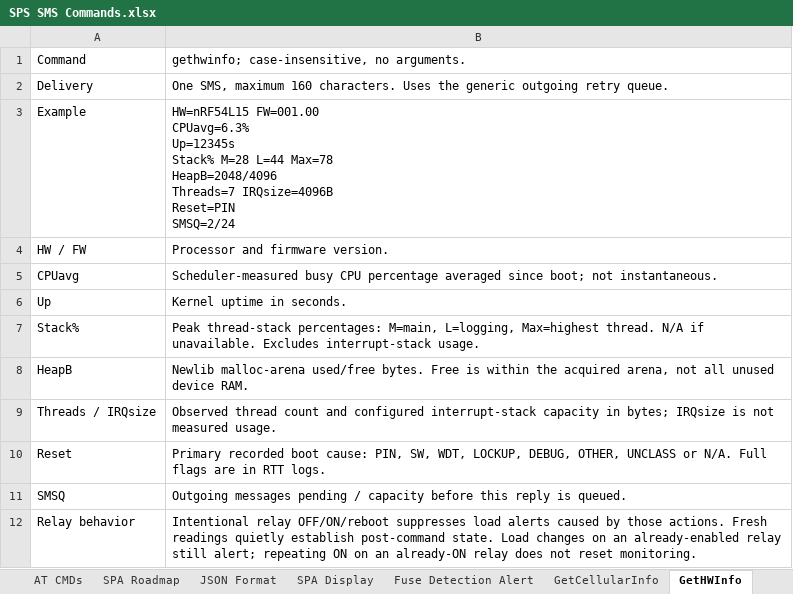
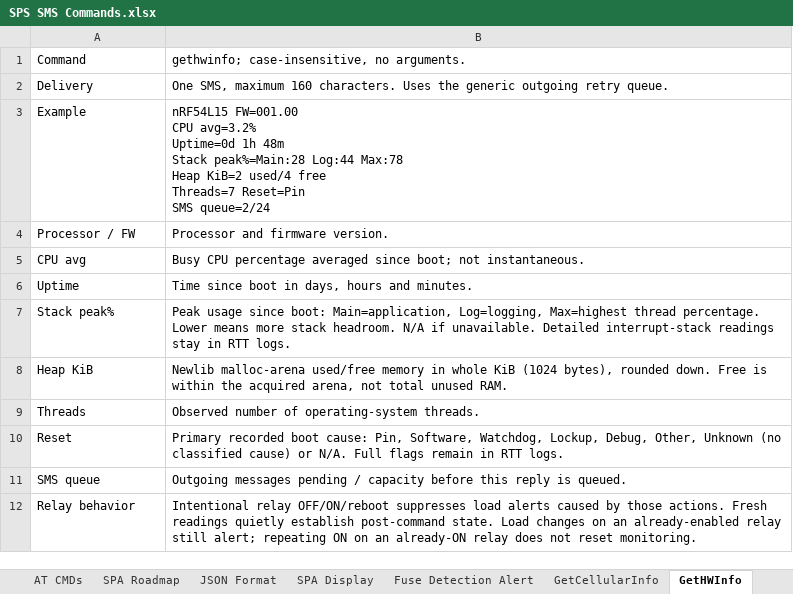
Before and after one commit to haseebzaib/smart_power_socket, an Excel workbook: docs/SPS SMS Commands.xlsx, sheet GetHWInfo, drawn as a sheet; values as stored, in another font and other column widths than the file's, no borders; removed rows and columns are numbered as before the commit, all else as after; ↵ is a line break in a cell; the diff names each change by its address in the sheet, - before the commit and + after, or states it on an @@ line.

```diff
--- a/docs/SPS SMS Commands.xlsx (sheet GetHWInfo)
+++ b/docs/SPS SMS Commands.xlsx (sheet GetHWInfo)
-B3: HW=nRF54L15 FW=001.00 ↵ CPUavg=6.3% ↵ Up=12345s ↵ Stack% M=28 L=44 Max=78 ↵ HeapB=2048/4096 ↵ Threads=7 IRQsize=4096B ↵ Reset=PIN ↵ SMSQ=2/24
+B3: nRF54L15 FW=001.00 ↵ CPU avg=3.2% ↵ Uptime=0d 1h 48m ↵ Stack peak%=Main:28 Log:44 Max:78 ↵ Heap KiB=2 used/4 free ↵ Threads=7 Reset=Pin ↵ SMS queue=2/24
-A4: HW / FW
+A4: Processor / FW
-A5: CPUavg
+A5: CPU avg
-B5: Scheduler-measured busy CPU percentage…
+B5: Busy CPU percentage…
-row 6: Up | Kernel uptime in seconds.
-row 7: Stack% | Peak thread-stack percentages: M=main, L=logging, Max=highest thread. N/A if unavailable. Excludes interrupt-stack usage.
-row 8: HeapB | Newlib malloc-arena used/free bytes. Free is within the acquired arena, not all unused device RAM.
-row 9: Threads / IRQsize | Observed thread count and configured interrupt-stack capacity in bytes; IRQsize is not measured usage.
+row 6: Uptime | Time since boot in days, hours and minutes.
+row 7: Stack peak% | Peak usage since boot: Main=application, Log=logging, Max=highest thread percentage. Lower means more stack headroom. N/A if unavailable. Detailed interrupt-stack readings stay in RTT logs.
+row 8: Heap KiB | Newlib malloc-arena used/free memory in whole KiB (1024 bytes), rounded down. Free is within the acquired arena, not total unused RAM.
+row 9: Threads | Observed number of operating-system threads.
-B10: …boot cause: PIN, SW, WDT, LOCKUP, DEBUG, OTHER, UNCLASS or N/A. Full flags are in RTT…
+B10: …boot cause: Pin, Software, Watchdog, Lockup, Debug, Other, Unknown (no classified cause) or N/A. Full flags remain in RTT…
-A11: SMSQ
+A11: SMS queue
```
Also changed, not shown: 3 other files.
